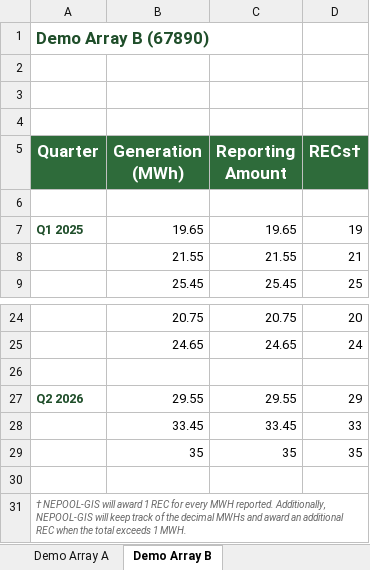
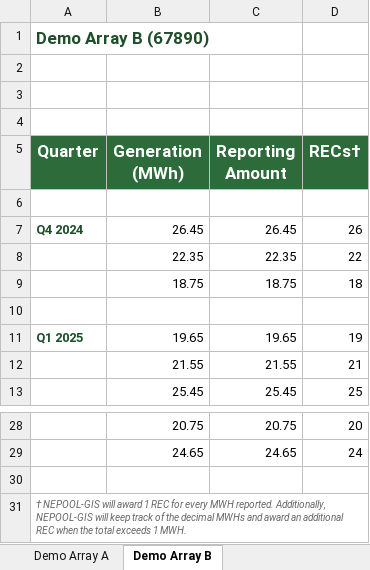
Before and after one commit to Garface111/solar-operator, an Excel workbook: api/onboarding_dist/sample.xlsx, sheet Demo Array B, drawn as a sheet; only a part is shown, gaps mark what is left out; values as stored, in another font and other column widths than the file's, no borders; removed rows and columns are numbered as before the commit, all else as after; the diff names each change by its address in the sheet, - before the commit and + after, or states it on an @@ line.

```diff
--- a/api/onboarding_dist/sample.xlsx (sheet Demo Array B)
+++ b/api/onboarding_dist/sample.xlsx (sheet Demo Array B)
+row 7: Q4 2024 | 26.45 | 26.45 | 26
+row 8:  | 22.35 | 22.35 | 22
+row 9:  | 18.75 | 18.75 | 18
+row 10: (empty)
-row 26: (empty)
-row 27: Q2 2026 | 29.55 | 29.55 | 29
-row 28:  | 33.45 | 33.45 | 33
-row 29:  | 35 | 35 | 35
```
Also changed, not shown: sheet Demo Array A, 53 other files.
